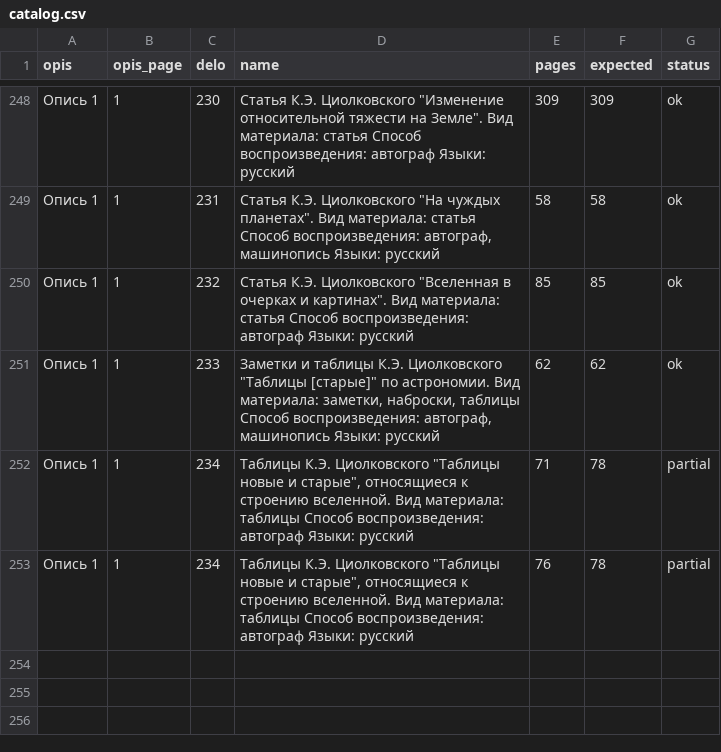
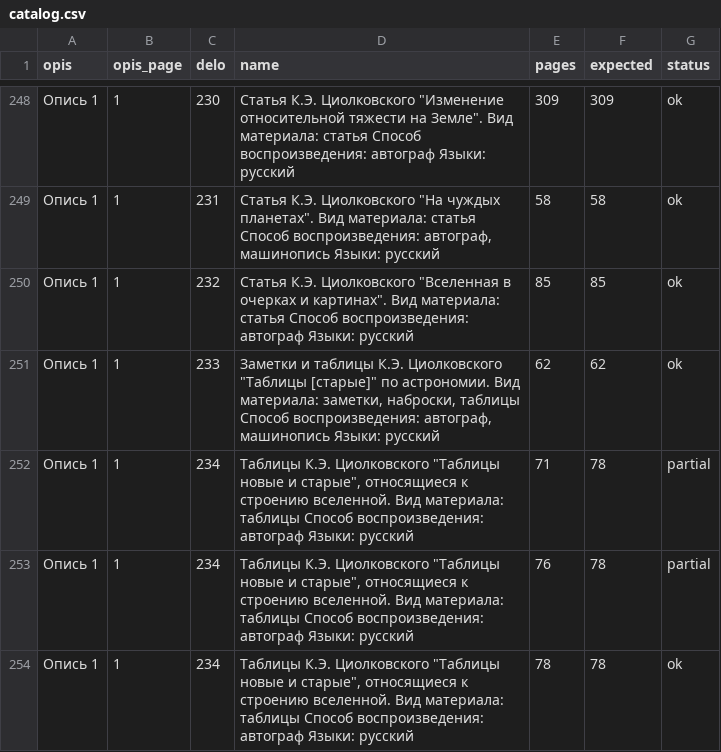
Before and after one commit to beskvladimir-create/tsiolkovsky-papers, a CSV file: catalog.csv, drawn as a sheet; only a part is shown, gaps mark what is left out; the diff names each change by its address in the sheet, - before the commit and + after, or states it on an @@ line.

```diff
--- a/catalog.csv
+++ b/catalog.csv
+row 254: Опись 1 | 1 | 234 | Таблицы К.Э. Циолковского "Таблицы новые и старые", относящиеся к строению вселенной. Вид материала: таблицы Способ воспроизведения: автограф Языки: русский | 78 | 78 | ok
```
Also changed, not shown: 1 other file.
